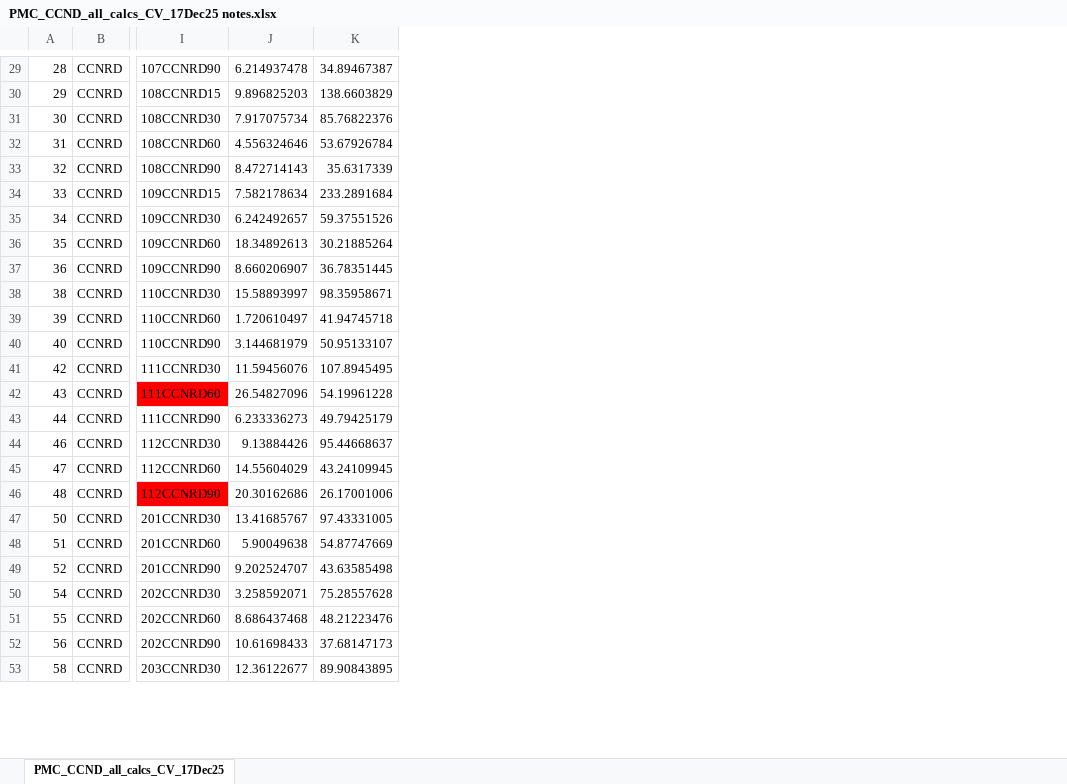
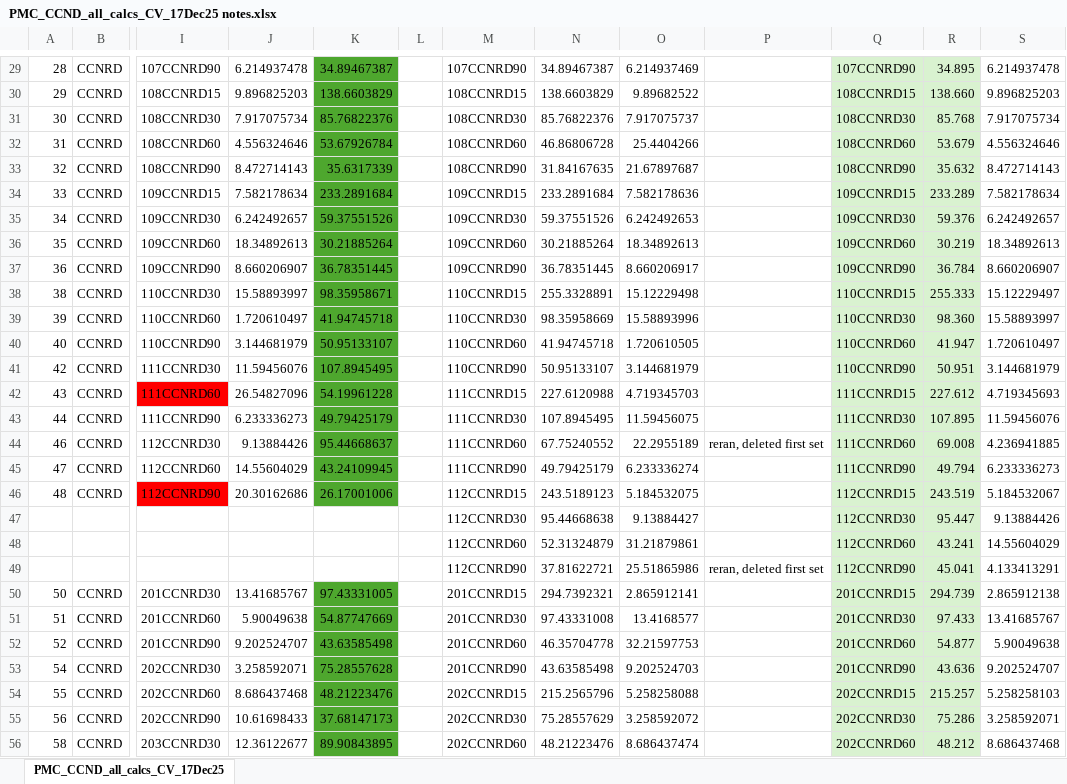
Before and after one commit to labineka/CCND-PMC-and-POXC, an Excel workbook: CCND PMC 2025/PMC_CCND_all_calcs_CV_17Dec25 notes.xlsx, sheet PMC_CCND_all_calcs_CV_17Dec25, drawn as a sheet; only a part is shown, gaps mark what is left out; values as stored, in another font and other column widths than the file's, no borders; conditional formats not drawn; addresses are those after the commit; rows hold the shown columns only; the diff covers the shown part only; the diff names each change by its address in the sheet, - before the commit and + after, or states it on an @@ line.

Commit message:
CCNRD POXC and PMC data sets all complete!

```diff
--- a/CCND PMC 2025/PMC_CCND_all_calcs_CV_17Dec25 notes.xlsx (sheet PMC_CCND_all_calcs_CV_17Dec25)
+++ b/CCND PMC 2025/PMC_CCND_all_calcs_CV_17Dec25 notes.xlsx (sheet PMC_CCND_all_calcs_CV_17Dec25)
+column L, empty
+column M, rows 29-46: 107CCNRD90 | 108CCNRD15 | 108CCNRD30 | 108CCNRD60 | 108CCNRD90 | 109CCNRD15 | 109CCNRD30 | 109CCNRD60 | 109CCNRD90 | 110CCNRD15 | 110CCNRD30 | 110CCNRD60 | 110CCNRD90 | 111CCNRD15 | 111CCNRD30 | 111CCNRD60 | 111CCNRD90 | 112CCNRD15; rows 50-56: 201CCNRD15 | 201CCNRD30 | 201CCNRD60 | 201CCNRD90 | 202CCNRD15 | 202CCNRD30 | 202CCNRD60
+column N, rows 29-46: 34.89467387 | 138.6603829 | 85.76822376 | 46.86806728 | 31.84167635 | 233.2891684 | 59.37551526 | 30.21885264 | 36.78351445 | 255.3328891 | 98.35958669 | 41.94745718 | 50.95133107 | 227.6120988 | 107.8945495 | 67.75240552 | 49.79425179 | 243.5189123; rows 50-56: 294.7392321 | 97.43331008 | 46.35704778 | 43.63585498 | 215.2565796 | 75.28557629 | 48.21223476
+column O, rows 29-46: 6.214937469 | 9.89682522 | 7.917075737 | 25.4404266 | 21.67897687 | 7.582178636 | 6.242492653 | 18.34892613 | 8.660206917 | 15.12229498 | 15.58893996 | 1.720610505 | 3.144681979 | 4.719345703 | 11.59456075 | 22.2955189 | 6.233336274 | 5.184532075; rows 50-56: 2.865912141 | 13.4168577 | 32.21597753 | 9.202524703 | 5.258258088 | 3.258592072 | 8.686437474
+column P, row 44: reran, deleted first set
+column Q, rows 29-46: 107CCNRD90 | 108CCNRD15 | 108CCNRD30 | 108CCNRD60 | 108CCNRD90 | 109CCNRD15 | 109CCNRD30 | 109CCNRD60 | 109CCNRD90 | 110CCNRD15 | 110CCNRD30 | 110CCNRD60 | 110CCNRD90 | 111CCNRD15 | 111CCNRD30 | 111CCNRD60 | 111CCNRD90 | 112CCNRD15; rows 50-56: 201CCNRD15 | 201CCNRD30 | 201CCNRD60 | 201CCNRD90 | 202CCNRD15 | 202CCNRD30 | 202CCNRD60
+column R, rows 29-46: 34.895 | 138.660 | 85.768 | 53.679 | 35.632 | 233.289 | 59.376 | 30.219 | 36.784 | 255.333 | 98.360 | 41.947 | 50.951 | 227.612 | 107.895 | 69.008 | 49.794 | 243.519; rows 50-56: 294.739 | 97.433 | 54.877 | 43.636 | 215.257 | 75.286 | 48.212
+column S, rows 29-46: 6.214937478 | 9.896825203 | 7.917075734 | 4.556324646 | 8.472714143 | 7.582178634 | 6.242492657 | 18.34892613 | 8.660206907 | 15.12229497 | 15.58893997 | 1.720610497 | 3.144681979 | 4.719345693 | 11.59456076 | 4.236941885 | 6.233336273 | 5.184532067; rows 50-56: 2.865912138 | 13.41685767 | 5.90049638 | 9.202524707 | 5.258258103 | 3.258592071 | 8.686437468
-K29:K46 fill: none
+K29:K46 fill: #4EA72E
+row 47:  |  |  |  |  |  | 112CCNRD30 | 95.44668638 | 9.13884427 |  | 112CCNRD30 | 95.447 | 9.13884426
+row 48:  |  |  |  |  |  | 112CCNRD60 | 52.31324879 | 31.21879861 |  | 112CCNRD60 | 43.241 | 14.55604029
+row 49:  |  |  |  |  |  | 112CCNRD90 | 37.81622721 | 25.51865986 | reran, deleted first set | 112CCNRD90 | 45.041 | 4.133413291
-K50:K56 fill: none
+K50:K56 fill: #4EA72E
```
Also changed, not shown: 16 added rows and cell formats elsewhere in this sheet, 51 other files.
